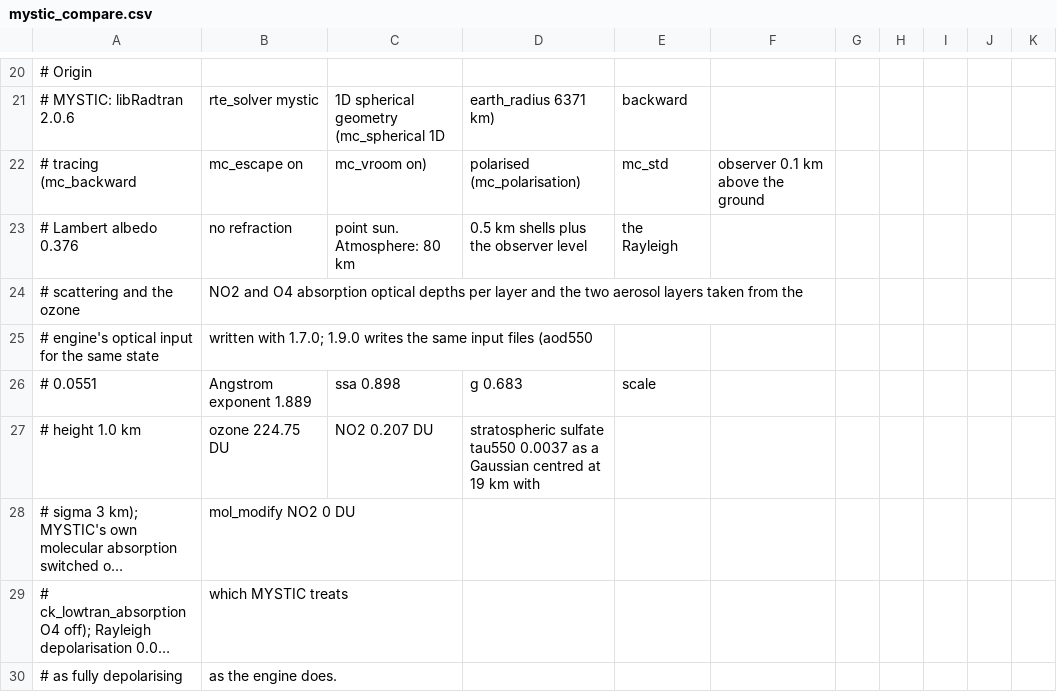
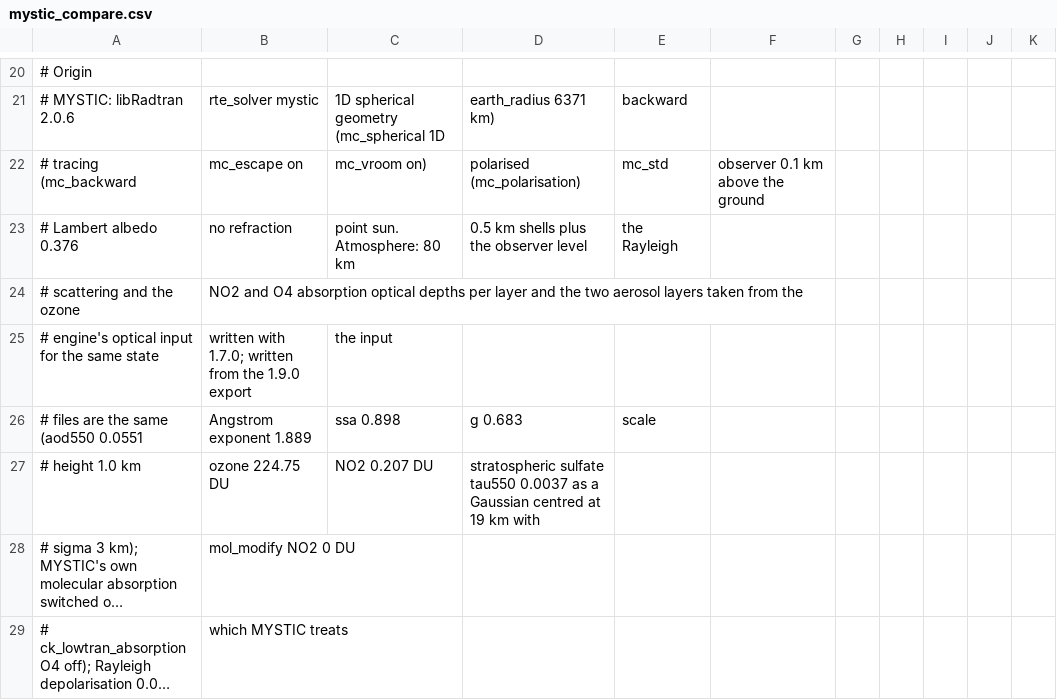
Before and after one commit to cheek-walnut/sosfuse2, a CSV file: docs/validation/mystic_compare.csv, drawn as a sheet; only a part is shown, gaps mark what is left out; the shorter side is filled out with more unchanged rows; long unchanged cells end in ….

Commit message:
Documentation for 1.9.1: review fixes to the MYSTIC records
Upper bounds stated above the measured values, relative differences named as such, input files described as
written from the 1.9.0 export, the deterministic-mode and new-run statements limited to what was run, and the
Table 17 default-grid column labelled as the 1.2.3 record.

```diff
--- a/docs/validation/mystic_compare.csv
+++ b/docs/validation/mystic_compare.csv
@@ -24,4 +24,4 @@
 #   scattering and the ozone, NO2 and O4 absorption optical depths per layer and the two aerosol layers taken from the
-#   engine's optical input for the same state, written with 1.7.0; 1.9.0 writes the same input files (aod550
-#   0.0551, Angstrom exponent 1.889, ssa 0.898, g 0.683, scale
+#   engine's optical input for the same state, written with 1.7.0; written from the 1.9.0 export, the input
+#   files are the same (aod550 0.0551, Angstrom exponent 1.889, ssa 0.898, g 0.683, scale
 #   height 1.0 km, ozone 224.75 DU, NO2 0.207 DU, stratospheric sulfate tau550 0.0037 as a Gaussian centred at 19 km with
```
Also changed, not shown: 4 other files.
